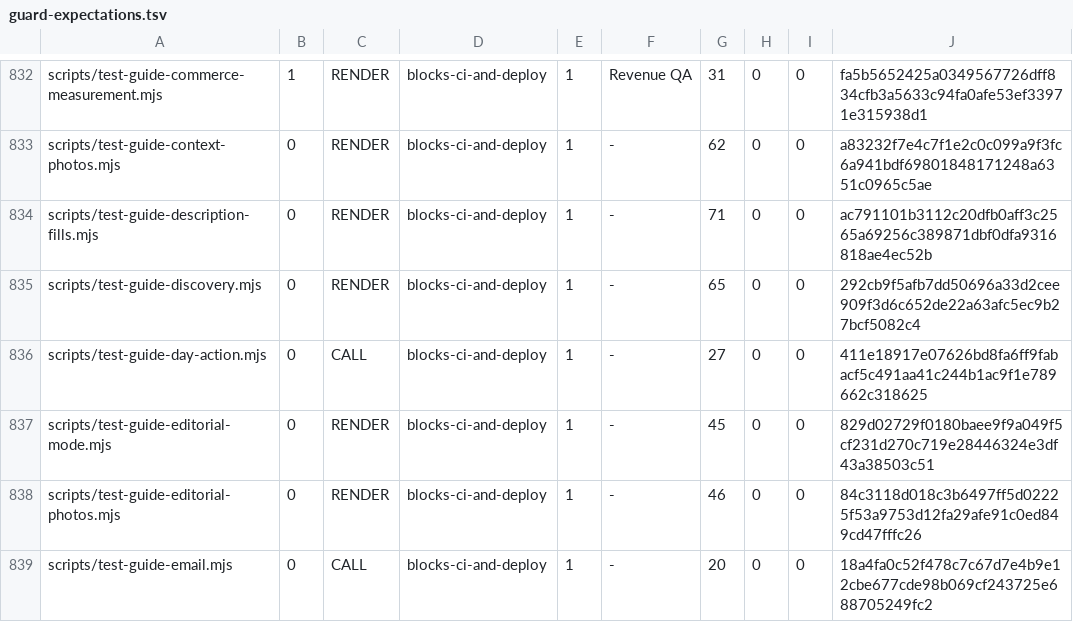
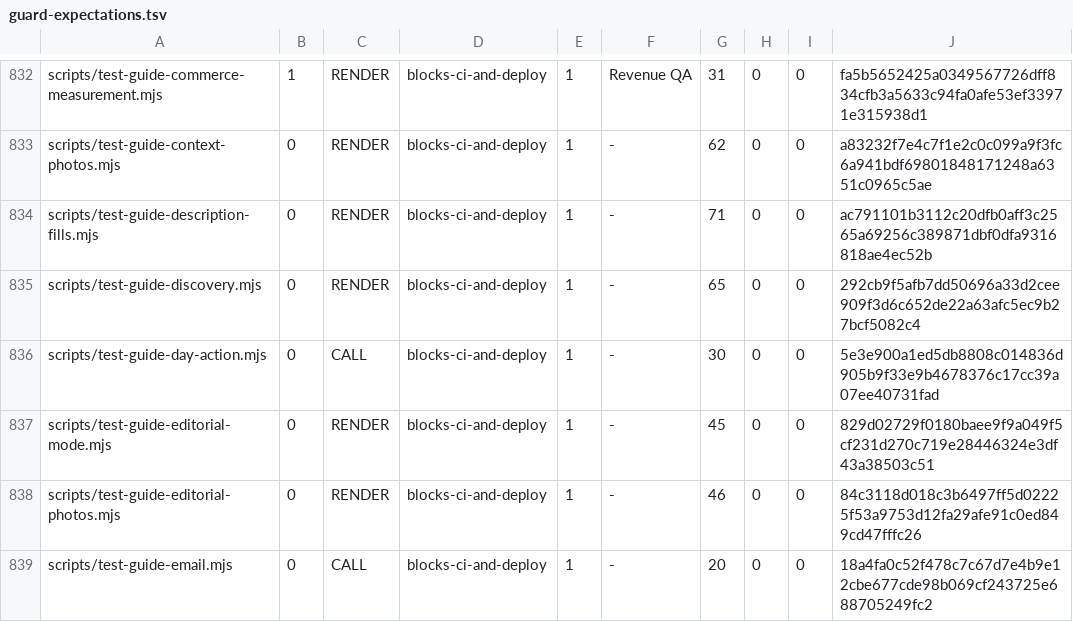
Before and after one commit to wallstreethyena/Wayfind, a TSV file: scripts/lib/guard-expectations.tsv, drawn as a sheet; only a part is shown, gaps mark what is left out.

```diff
--- a/scripts/lib/guard-expectations.tsv
+++ b/scripts/lib/guard-expectations.tsv
@@ -835,3 +835,3 @@ scripts/test-guide-description-fills.mjs	0	RENDER	blocks-ci-and-deploy	1	-	71	0
 scripts/test-guide-discovery.mjs	0	RENDER	blocks-ci-and-deploy	1	-	65	0	0	292cb9f5afb7dd50696a33d2cee909f3d6c652de22a63afc5ec9b27bcf5082c4
-scripts/test-guide-day-action.mjs	0	CALL	blocks-ci-and-deploy	1	-	27	0	0	411e18917e07626bd8fa6ff9fabacf5c491aa41c244b1ac9f1e789662c318625
+scripts/test-guide-day-action.mjs	0	CALL	blocks-ci-and-deploy	1	-	30	0	0	5e3e900a1ed5db8808c014836d905b9f33e9b4678376c17cc39a07ee40731fad
 scripts/test-guide-editorial-mode.mjs	0	RENDER	blocks-ci-and-deploy	1	-	45	0	0	829d02729f0180baee9f9a049f5cf231d270c719e28446324e3df43a38503c51
```
Also changed, not shown: 4 other files.
